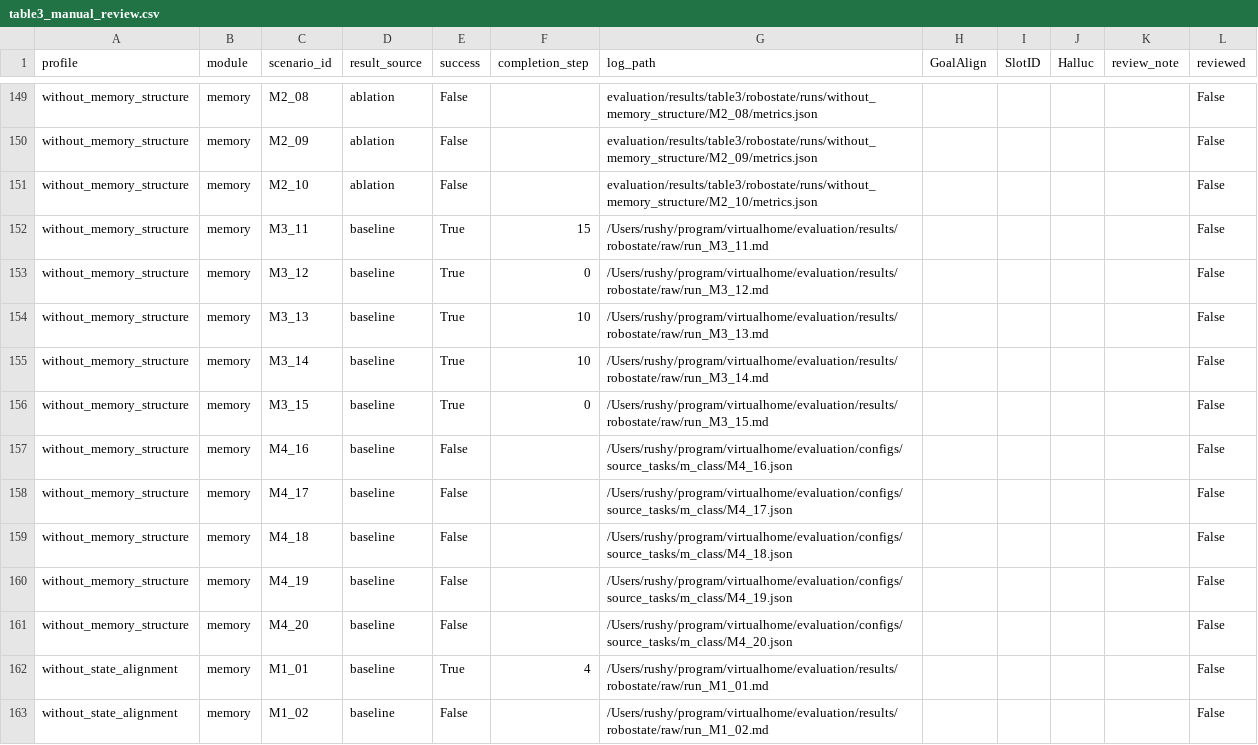
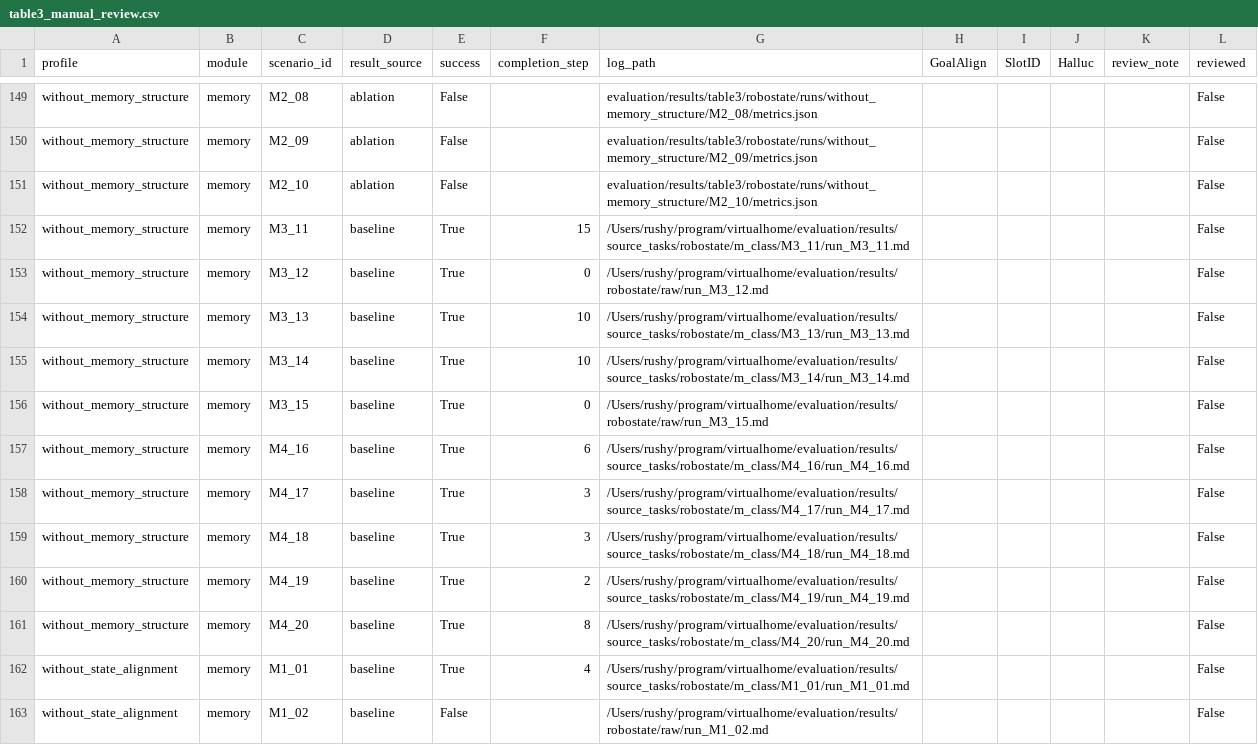
Before and after one commit to scuama/virtualhome, a CSV file: evaluation/results/table3/table3_manual_review.csv, drawn as a sheet; only a part is shown, gaps mark what is left out; the diff covers the shown part only.

```diff
--- a/evaluation/results/table3/table3_manual_review.csv
+++ b/evaluation/results/table3/table3_manual_review.csv
@@ -151,13 +151,13 @@ without_memory_structure,memory,M2_09,ablation,False,,evaluation/results/table3/
 without_memory_structure,memory,M2_10,ablation,False,,evaluation/results/table3/robostate/runs/without_memory_structure/M2_10/metrics.json,,,,,False
-without_memory_structure,memory,M3_11,baseline,True,15,/Users/rushy/program/virtualhome/evaluation/results/robostate/raw/run_M3_11.md,,,,,False
+without_memory_structure,memory,M3_11,baseline,True,15,/Users/rushy/program/virtualhome/evaluation/results/source_tasks/robostate/m_class/M3_11/run_M3_11.md,,,,,False
 without_memory_structure,memory,M3_12,baseline,True,0,/Users/rushy/program/virtualhome/evaluation/results/robostate/raw/run_M3_12.md,,,,,False
-without_memory_structure,memory,M3_13,baseline,True,10,/Users/rushy/program/virtualhome/evaluation/results/robostate/raw/run_M3_13.md,,,,,False
-without_memory_structure,memory,M3_14,baseline,True,10,/Users/rushy/program/virtualhome/evaluation/results/robostate/raw/run_M3_14.md,,,,,False
+without_memory_structure,memory,M3_13,baseline,True,10,/Users/rushy/program/virtualhome/evaluation/results/source_tasks/robostate/m_class/M3_13/run_M3_13.md,,,,,False
+without_memory_structure,memory,M3_14,baseline,True,10,/Users/rushy/program/virtualhome/evaluation/results/source_tasks/robostate/m_class/M3_14/run_M3_14.md,,,,,False
 without_memory_structure,memory,M3_15,baseline,True,0,/Users/rushy/program/virtualhome/evaluation/results/robostate/raw/run_M3_15.md,,,,,False
-without_memory_structure,memory,M4_16,baseline,False,,/Users/rushy/program/virtualhome/evaluation/configs/source_tasks/m_class/M4_16.json,,,,,False
-without_memory_structure,memory,M4_17,baseline,False,,/Users/rushy/program/virtualhome/evaluation/configs/source_tasks/m_class/M4_17.json,,,,,False
-without_memory_structure,memory,M4_18,baseline,False,,/Users/rushy/program/virtualhome/evaluation/configs/source_tasks/m_class/M4_18.json,,,,,False
-without_memory_structure,memory,M4_19,baseline,False,,/Users/rushy/program/virtualhome/evaluation/configs/source_tasks/m_class/M4_19.json,,,,,False
-without_memory_structure,memory,M4_20,baseline,False,,/Users/rushy/program/virtualhome/evaluation/configs/source_tasks/m_class/M4_20.json,,,,,False
-without_state_alignment,memory,M1_01,baseline,True,4,/Users/rushy/program/virtualhome/evaluation/results/robostate/raw/run_M1_01.md,,,,,False
+without_memory_structure,memory,M4_16,baseline,True,6,/Users/rushy/program/virtualhome/evaluation/results/source_tasks/robostate/m_class/M4_16/run_M4_16.md,,,,,False
+without_memory_structure,memory,M4_17,baseline,True,3,/Users/rushy/program/virtualhome/evaluation/results/source_tasks/robostate/m_class/M4_17/run_M4_17.md,,,,,False
+without_memory_structure,memory,M4_18,baseline,True,3,/Users/rushy/program/virtualhome/evaluation/results/source_tasks/robostate/m_class/M4_18/run_M4_18.md,,,,,False
+without_memory_structure,memory,M4_19,baseline,True,2,/Users/rushy/program/virtualhome/evaluation/results/source_tasks/robostate/m_class/M4_19/run_M4_19.md,,,,,False
+without_memory_structure,memory,M4_20,baseline,True,8,/Users/rushy/program/virtualhome/evaluation/results/source_tasks/robostate/m_class/M4_20/run_M4_20.md,,,,,False
+without_state_alignment,memory,M1_01,baseline,True,4,/Users/rushy/program/virtualhome/evaluation/results/source_tasks/robostate/m_class/M1_01/run_M1_01.md,,,,,False
 without_state_alignment,memory,M1_02,baseline,False,,/Users/rushy/program/virtualhome/evaluation/results/robostate/raw/run_M1_02.md,,,,,False
```
Also changed, not shown: 147 edited cells elsewhere in this file, evaluation/results/table3/baseline_audit.csv, evaluation/results/table3/table3.csv, 3 other files.
